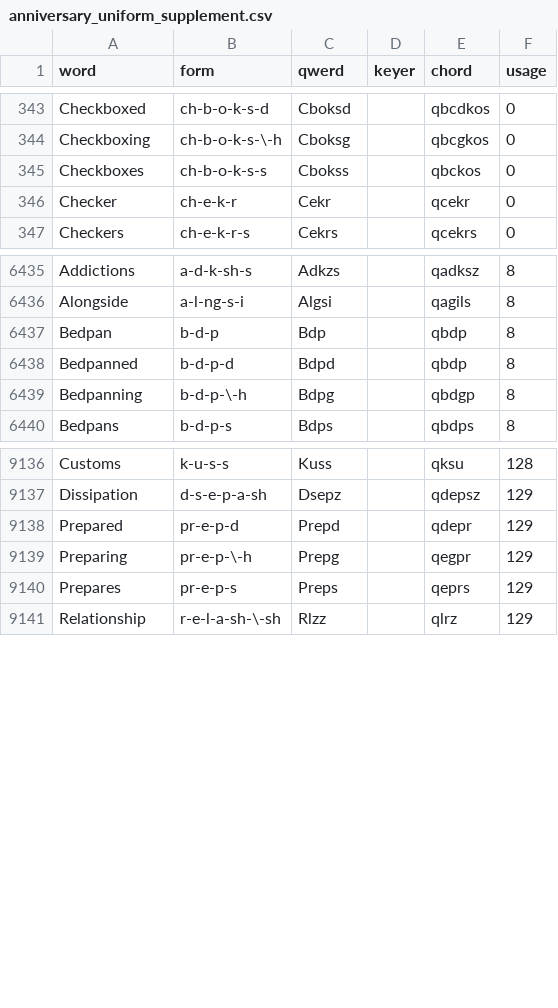
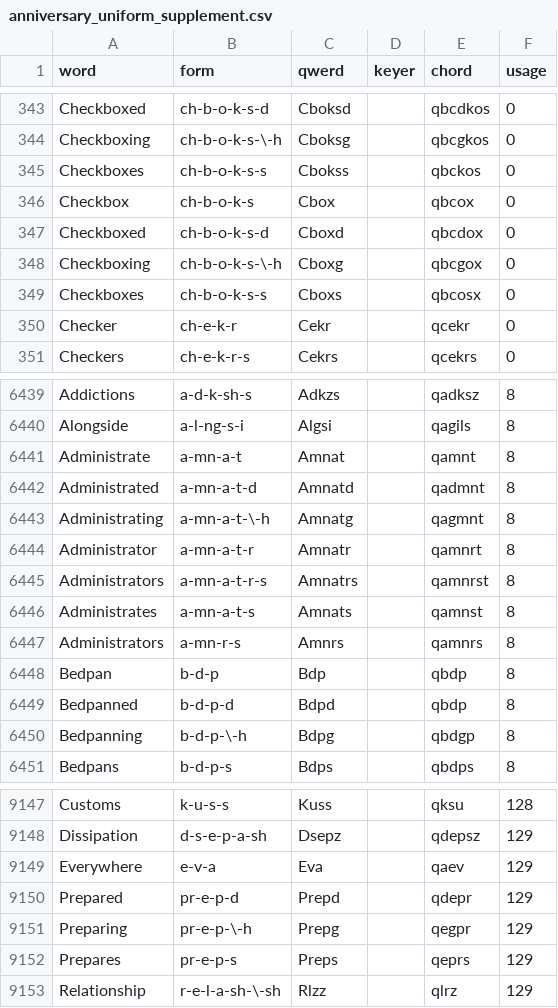
Before and after one commit to codepoke-kk/qwertigraphy, a CSV file: qwertigraph/dictionaries/anniversary_uniform_supplement.csv, drawn as a sheet; only a part is shown, gaps mark what is left out; the diff names each change by its address in the sheet, - before the commit and + after, or states it on an @@ line.

```diff
--- a/qwertigraph/dictionaries/anniversary_uniform_supplement.csv
+++ b/qwertigraph/dictionaries/anniversary_uniform_supplement.csv
+row 346: Checkbox | ch-b-o-k-s | Cbox |  | qbcox | 0
+row 347: Checkboxed | ch-b-o-k-s-d | Cboxd |  | qbcdox | 0
+row 348: Checkboxing | ch-b-o-k-s-\-h | Cboxg |  | qbcgox | 0
+row 349: Checkboxes | ch-b-o-k-s-s | Cboxs |  | qbcosx | 0
+row 6441: Administrate | a-mn-a-t | Amnat |  | qamnt | 8
+row 6442: Administrated | a-mn-a-t-d | Amnatd |  | qadmnt | 8
+row 6443: Administrating | a-mn-a-t-\-h | Amnatg |  | qagmnt | 8
+row 6444: Administrator | a-mn-a-t-r | Amnatr |  | qamnrt | 8
+row 6445: Administrators | a-mn-a-t-r-s | Amnatrs |  | qamnrst | 8
+row 6446: Administrates | a-mn-a-t-s | Amnats |  | qamnst | 8
+row 6447: Administrators | a-mn-r-s | Amnrs |  | qamnrs | 8
+row 9149: Everywhere | e-v-a | Eva |  | qaev | 129
```
